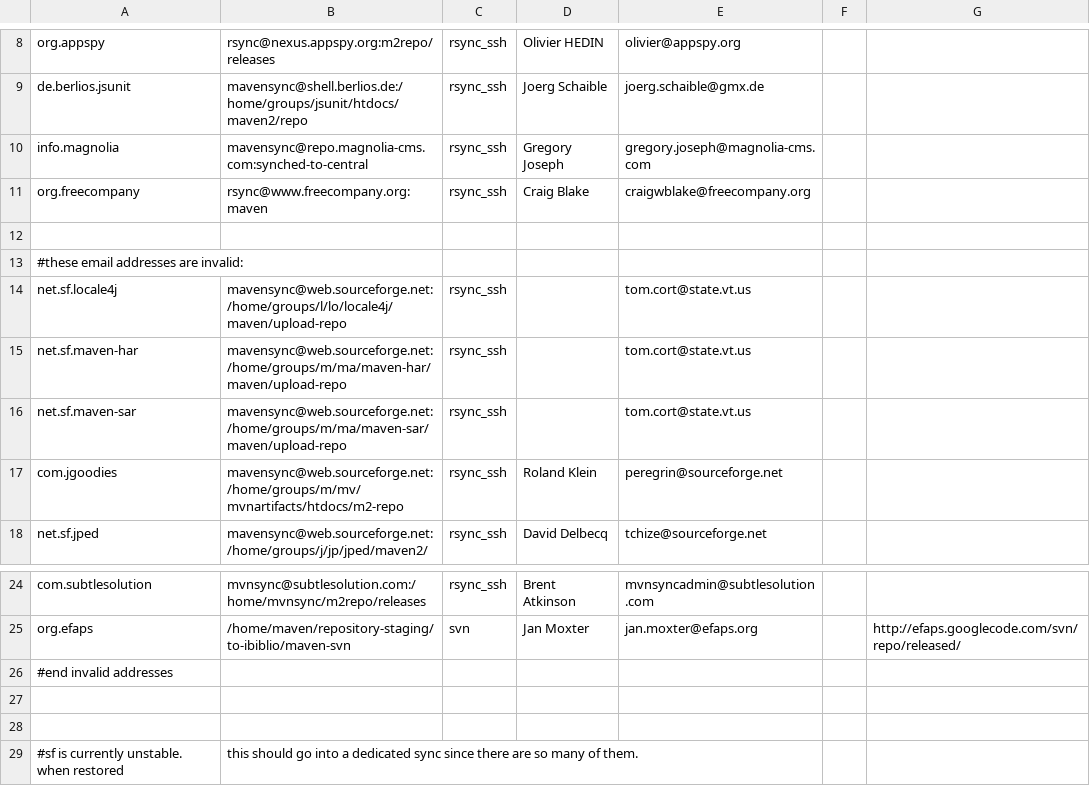
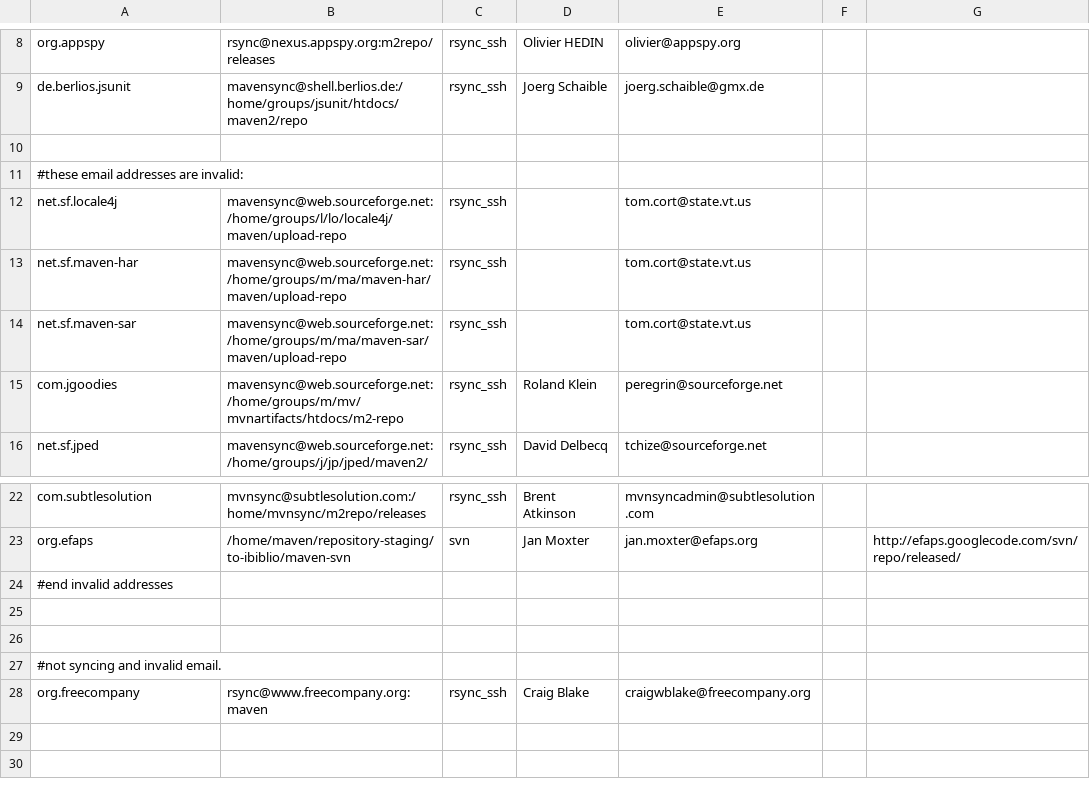
Before and after one commit to apache/maven-repository-tools, a CSV file: src/bin/synchronize/m2-sync/disabled.csv, drawn as a sheet; only a part is shown, gaps mark what is left out.

Commit message:
git-svn-id: https://svn.apache.org/repos/asf/maven/repository-tools/trunk@834303 13f79535-47bb-0310-9956-ffa450edef68

```diff
--- a/src/bin/synchronize/m2-sync/disabled.csv
+++ b/src/bin/synchronize/m2-sync/disabled.csv
@@ -9,4 +9,2 @@
 "de.berlios.jsunit","mavensync@shell.berlios.de:/home/groups/jsunit/htdocs/maven2/repo","rsync_ssh","Joerg Schaible","joerg.schaible@gmx.de",,
-"info.magnolia","mavensync@repo.magnolia-cms.com:synched-to-central","rsync_ssh","Gregory Joseph","gregory.joseph@magnolia-cms.com",,
-"org.freecompany","rsync@www.freecompany.org:maven","rsync_ssh","Craig Blake","craigwblake@freecompany.org",,
 
@@ -28,2 +26,3 @@
 
-#sf is currently unstable. when restored, this should go into a dedicated sync since there are so many of them.
+#not syncing and invalid email.
+"org.freecompany","rsync@www.freecompany.org:maven","rsync_ssh","Craig Blake","craigwblake@freecompany.org",,
```
Also changed, not shown: src/bin/synchronize/m2-sync/sync.csv.
